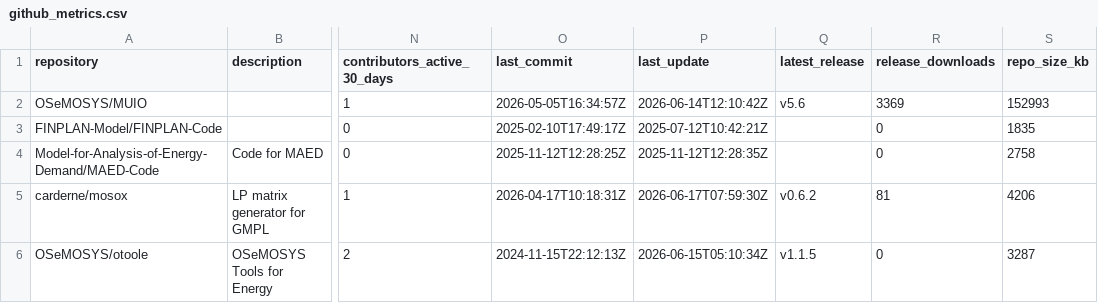
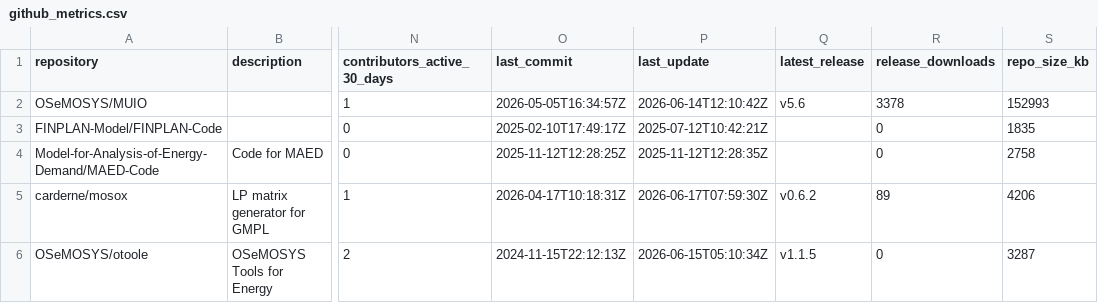
Before and after one commit to VedranKapor/github-metrics-dashboard, a CSV file: github_metrics.csv, drawn as a sheet; only a part is shown, gaps mark what is left out; the diff names each change by its address in the sheet, - before the commit and + after, or states it on an @@ line.

```diff
--- a/github_metrics.csv
+++ b/github_metrics.csv
-R2 (release_downloads): 3369
+R2 (release_downloads): 3378
-R5 (release_downloads): 81
+R5 (release_downloads): 89
```
